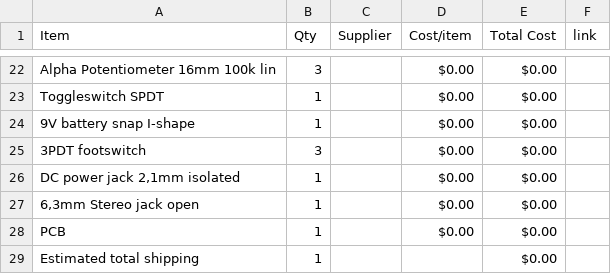
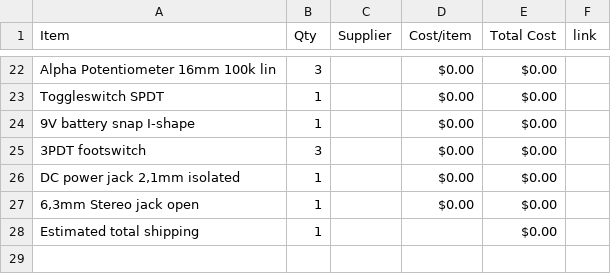
Before and after one commit to ganqrr-crypto/Custom-Guitar-Pedal, a CSV file: BOM.csv, drawn as a sheet; only a part is shown, gaps mark what is left out; the diff names each change by its address in the sheet, - before the commit and + after, or states it on an @@ line.

Commit message:
Sync Electric guitar pedal from Half Life

```diff
--- a/BOM.csv
+++ b/BOM.csv
-row 28: PCB | 1 |  | $0.00 | $0.00
```
